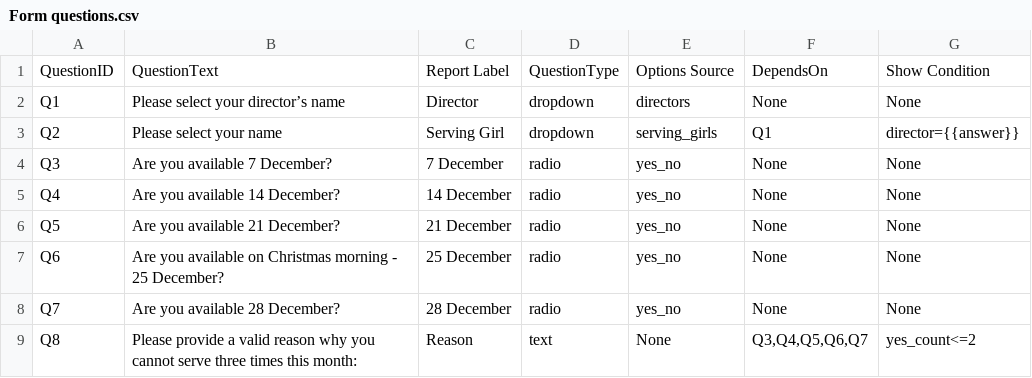
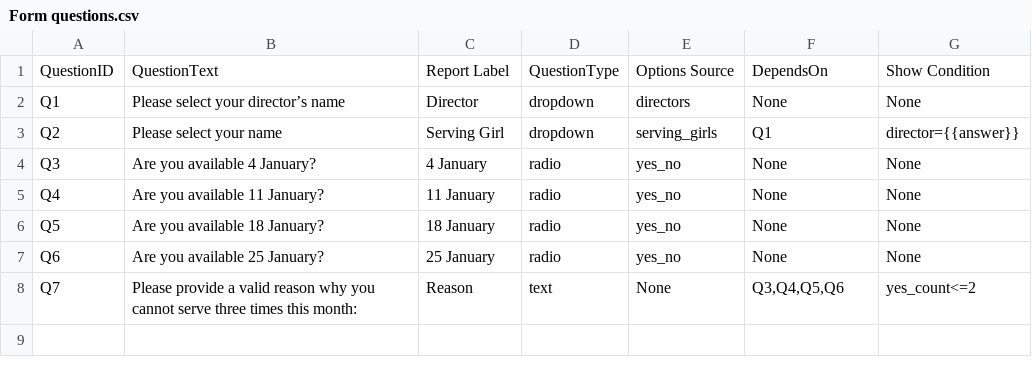
Before and after one commit to venique98-spec/uKids-availability, a CSV file: data/Form questions.csv, drawn as a sheet.

Commit message:
Update Form questions.csv

```diff
--- a/data/Form questions.csv
+++ b/data/Form questions.csv
@@ -3,7 +3,6 @@ Q1,Please select your director’s name,Director,dropdown,directors,None,None
 Q2,Please select your name,Serving Girl,dropdown,serving_girls,Q1,director={{answer}}
-Q3,Are you available 7 December?,7 December,radio,yes_no,None,None
-Q4,Are you available 14 December?,14 December,radio,yes_no,None,None
-Q5,Are you available 21 December?,21 December,radio,yes_no,None,None
-Q6,Are you available on Christmas morning - 25 December?,25 December,radio,yes_no,None,None
-Q7,Are you available 28 December?,28 December,radio,yes_no,None,None
-Q8,Please provide a valid reason why you cannot serve three times this month:,Reason,text,None,"Q3,Q4,Q5,Q6,Q7",yes_count<=2
+Q3,Are you available 4 January?,4 January,radio,yes_no,None,None
+Q4,Are you available 11 January?,11 January,radio,yes_no,None,None
+Q5,Are you available 18 January?,18 January,radio,yes_no,None,None
+Q6,Are you available 25 January?,25 January,radio,yes_no,None,None
+Q7,Please provide a valid reason why you cannot serve three times this month:,Reason,text,None,"Q3,Q4,Q5,Q6",yes_count<=2
```
